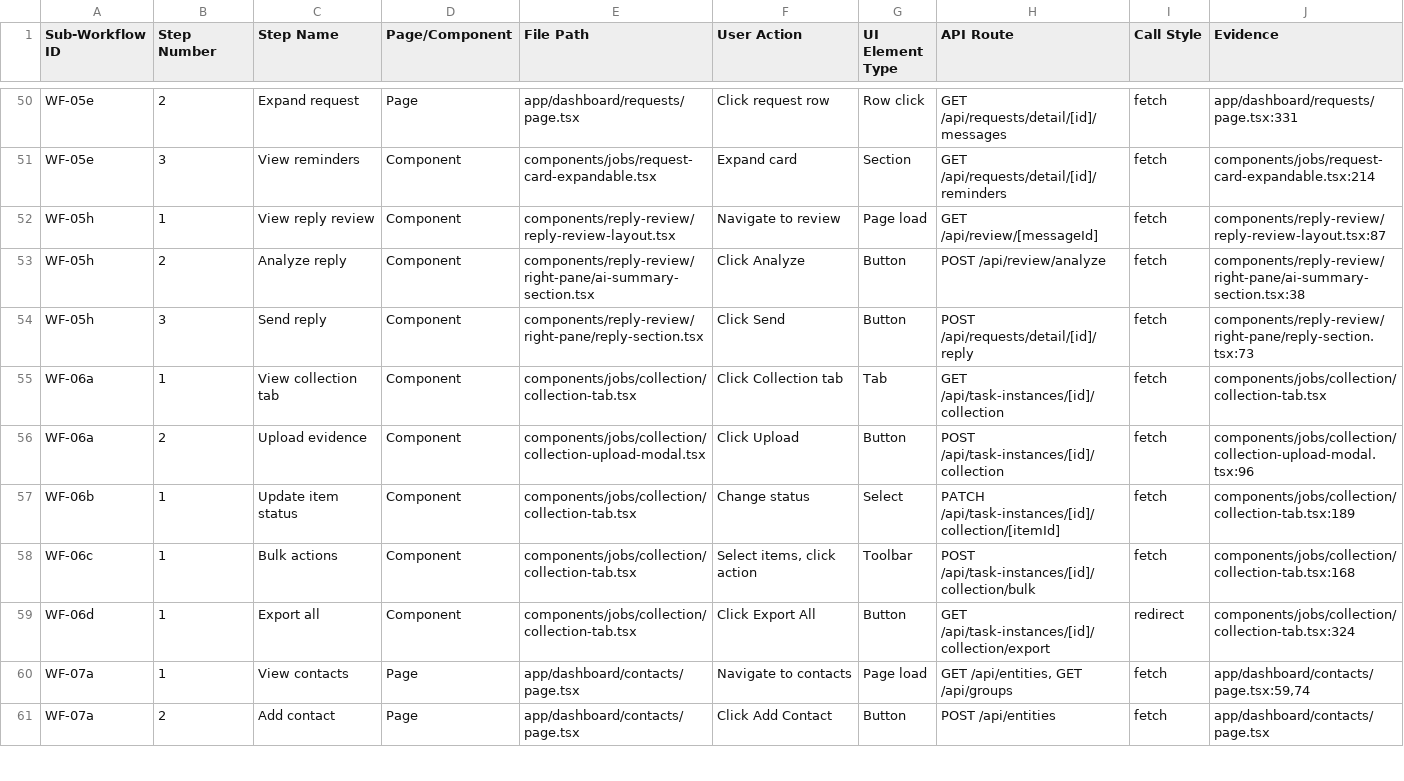
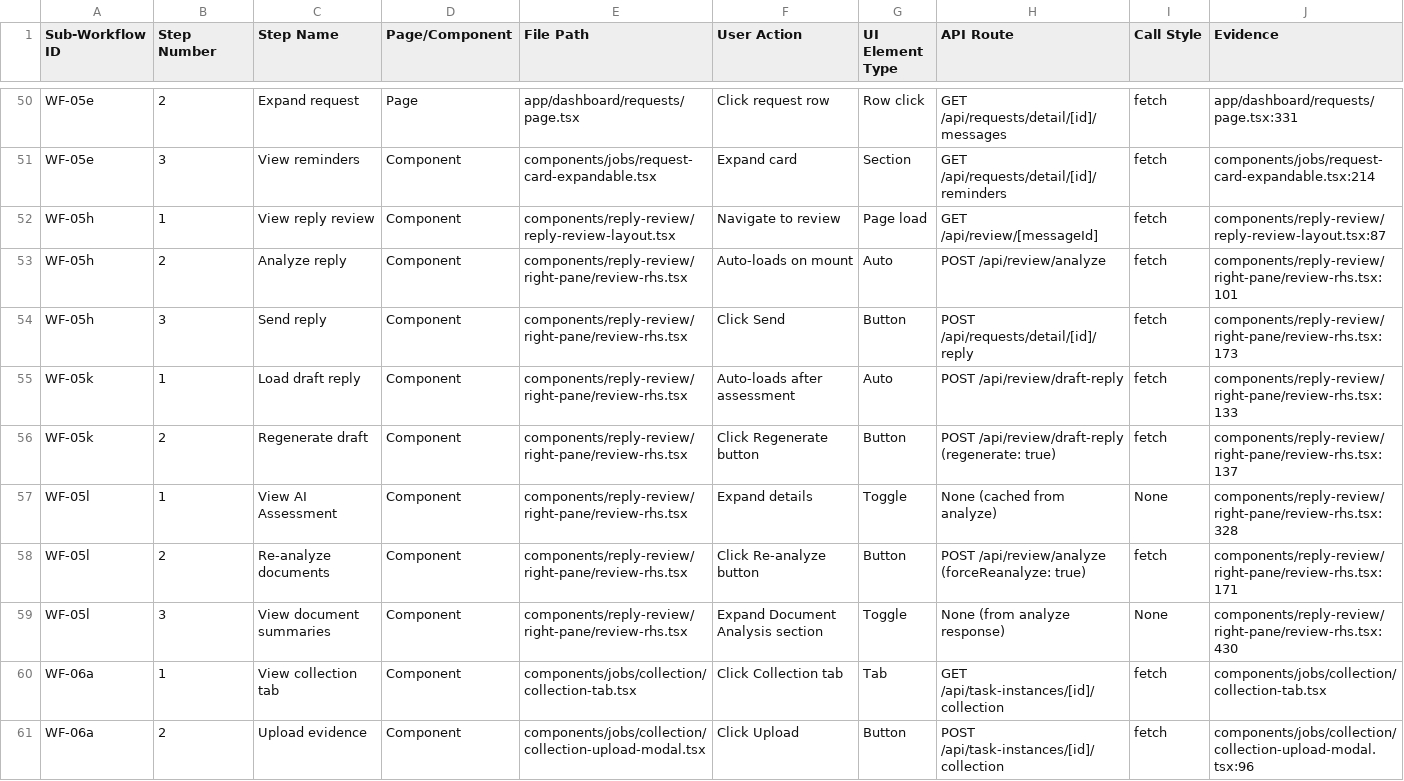
Before and after one commit to rich682/vergo-email, a CSV file: docs/product/taxonomy-sheet5-frontend-steps.csv, drawn as a sheet; only a part is shown, gaps mark what is left out; the shorter side is filled out with more unchanged rows.

Commit message:
docs: update taxonomy for AI assessment and draft reply changes
Updated WF-05k (AI Auto-Draft Reply):
- Documented signature fetching from user.signature setting
- Documented fallback to name + organization
- Added Regenerate button step

Updated WF-05l (AI Analyze Inbound Email):
- Documented forceReanalyze parameter
- Documented attachment findings filtered to Document Analysis section
- Added Re-analyze button step
- Added Document Analysis expansion step with keyDetails/accountingRelevance

Added frontend steps for:
- WF-05k: Load draft, Regenerate draft
- WF-05l: View AI Assessment, Re-analyze documents, View document summaries

```diff
--- a/docs/product/taxonomy-sheet5-frontend-steps.csv
+++ b/docs/product/taxonomy-sheet5-frontend-steps.csv
@@ -52,4 +52,9 @@
 "WF-05h","1","View reply review","Component","components/reply-review/reply-review-layout.tsx","Navigate to review","Page load","GET /api/review/[messageId]","fetch","components/reply-review/reply-review-layout.tsx:87"
-"WF-05h","2","Analyze reply","Component","components/reply-review/right-pane/ai-summary-section.tsx","Click Analyze","Button","POST /api/review/analyze","fetch","components/reply-review/right-pane/ai-summary-section.tsx:38"
-"WF-05h","3","Send reply","Component","components/reply-review/right-pane/reply-section.tsx","Click Send","Button","POST /api/requests/detail/[id]/reply","fetch","components/reply-review/right-pane/reply-section.tsx:73"
+"WF-05h","2","Analyze reply","Component","components/reply-review/right-pane/review-rhs.tsx","Auto-loads on mount","Auto","POST /api/review/analyze","fetch","components/reply-review/right-pane/review-rhs.tsx:101"
+"WF-05h","3","Send reply","Component","components/reply-review/right-pane/review-rhs.tsx","Click Send","Button","POST /api/requests/detail/[id]/reply","fetch","components/reply-review/right-pane/review-rhs.tsx:173"
+"WF-05k","1","Load draft reply","Component","components/reply-review/right-pane/review-rhs.tsx","Auto-loads after assessment","Auto","POST /api/review/draft-reply","fetch","components/reply-review/right-pane/review-rhs.tsx:133"
+"WF-05k","2","Regenerate draft","Component","components/reply-review/right-pane/review-rhs.tsx","Click Regenerate button","Button","POST /api/review/draft-reply (regenerate: true)","fetch","components/reply-review/right-pane/review-rhs.tsx:137"
+"WF-05l","1","View AI Assessment","Component","components/reply-review/right-pane/review-rhs.tsx","Expand details","Toggle","None (cached from analyze)","None","components/reply-review/right-pane/review-rhs.tsx:328"
+"WF-05l","2","Re-analyze documents","Component","components/reply-review/right-pane/review-rhs.tsx","Click Re-analyze button","Button","POST /api/review/analyze (forceReanalyze: true)","fetch","components/reply-review/right-pane/review-rhs.tsx:171"
+"WF-05l","3","View document summaries","Component","components/reply-review/right-pane/review-rhs.tsx","Expand Document Analysis section","Toggle","None (from analyze response)","None","components/reply-review/right-pane/review-rhs.tsx:430"
 "WF-06a","1","View collection tab","Component","components/jobs/collection/collection-tab.tsx","Click Collection tab","Tab","GET /api/task-instances/[id]/collection","fetch","components/jobs/collection/collection-tab.tsx"
```
Also changed, not shown: docs/product/taxonomy-sheet3-workflow-audit.csv.
